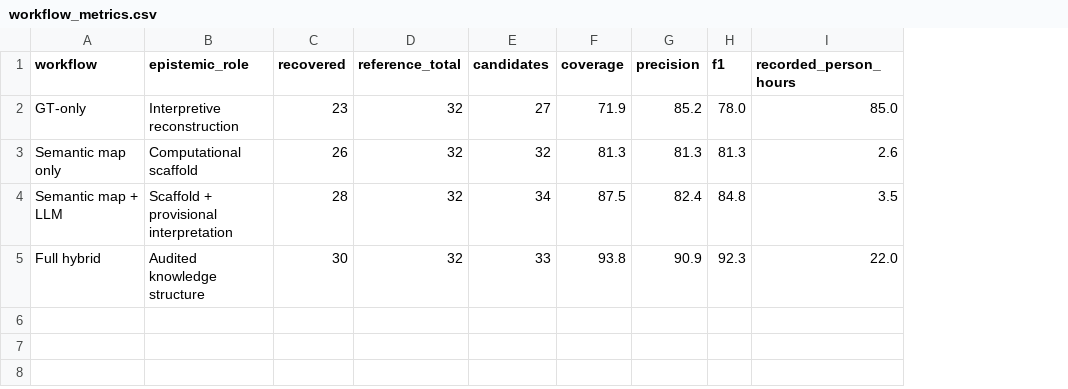
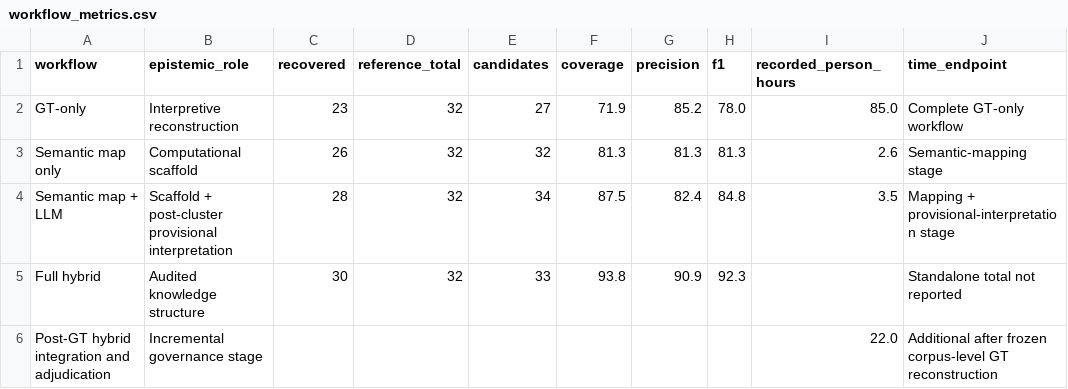
Before and after one commit to wzy7421/LLM-GT, a CSV file: data/derived/workflow_metrics.csv, drawn as a sheet; the diff names each change by its address in the sheet, - before the commit and + after, or states it on an @@ line.

Commit message:
Align workflow metrics with final manuscript

```diff
--- a/data/derived/workflow_metrics.csv
+++ b/data/derived/workflow_metrics.csv
+column J (time_endpoint), rows 2-5: Complete GT-only workflow | Semantic-mapping stage | Mapping + provisional-interpretation stage | Standalone total not reported
-B4 (epistemic_role): Scaffold + provisional interpretation
+B4 (epistemic_role): Scaffold + post-cluster provisional interpretation
-I5 (recorded_person_hours): 22.0
+I5 (recorded_person_hours): (empty)
+row 6: Post-GT hybrid integration and adjudication | Incremental governance stage |  |  |  |  |  |  | 22.0 | Additional after frozen corpus-level GT reconstruction
```
